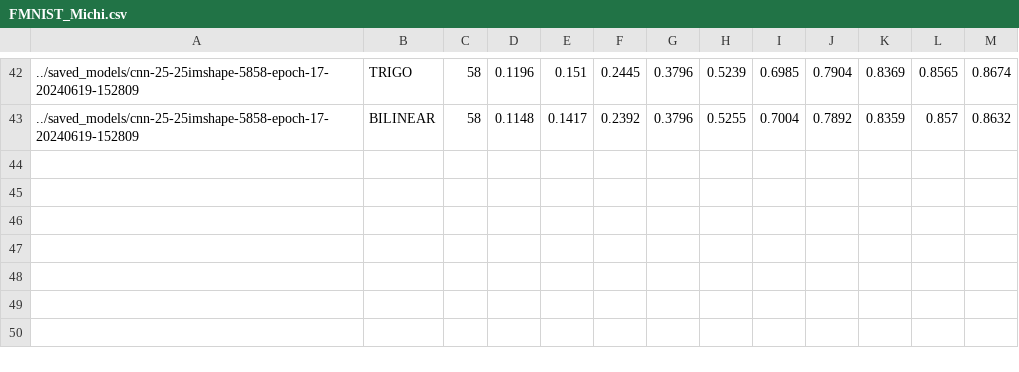
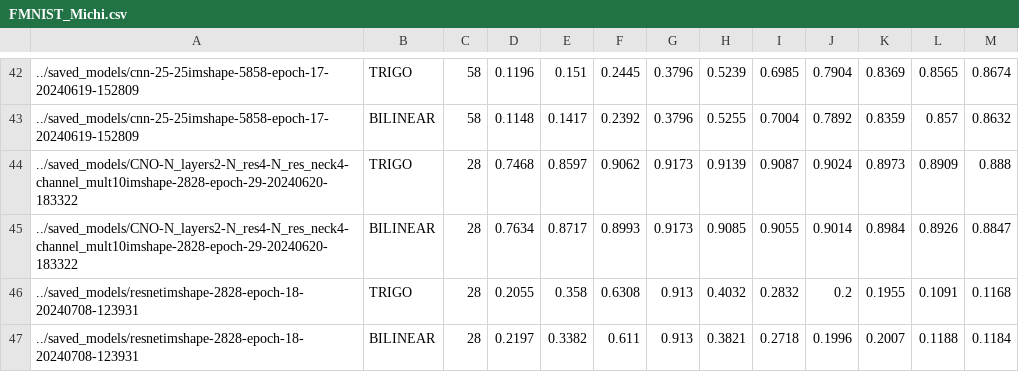
Before and after one commit to crocodilefigcucumber/OpLearnImageClass, a CSV file: experiments/interpolations/results/FMNIST_Michi.csv, drawn as a sheet; only a part is shown, gaps mark what is left out; the diff names each change by its address in the sheet, - before the commit and + after, or states it on an @@ line.

Commit message:
finished evaluating models

```diff
--- a/experiments/interpolations/results/FMNIST_Michi.csv
+++ b/experiments/interpolations/results/FMNIST_Michi.csv
+row 44: ../saved_models/CNO-N_layers2-N_res4-N_res_neck4-channel_mult10imshape-2828-epoch-29-20240620-183322 | TRIGO | 28 | 0.7468 | 0.8597 | 0.9062 | 0.9173 | 0.9139 | 0.9087 | 0.9024 | 0.8973 | 0.8909 | 0.888
+row 45: ../saved_models/CNO-N_layers2-N_res4-N_res_neck4-channel_mult10imshape-2828-epoch-29-20240620-183322 | BILINEAR | 28 | 0.7634 | 0.8717 | 0.8993 | 0.9173 | 0.9085 | 0.9055 | 0.9014 | 0.8984 | 0.8926 | 0.8847
+row 46: ../saved_models/resnetimshape-2828-epoch-18-20240708-123931 | TRIGO | 28 | 0.2055 | 0.358 | 0.6308 | 0.913 | 0.4032 | 0.2832 | 0.2 | 0.1955 | 0.1091 | 0.1168
+row 47: ../saved_models/resnetimshape-2828-epoch-18-20240708-123931 | BILINEAR | 28 | 0.2197 | 0.3382 | 0.611 | 0.913 | 0.3821 | 0.2718 | 0.1996 | 0.2007 | 0.1188 | 0.1184
```
Also changed, not shown: 1 other file.
